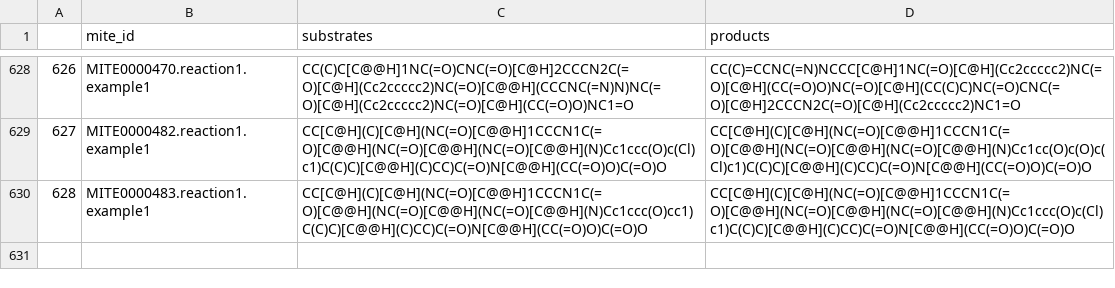
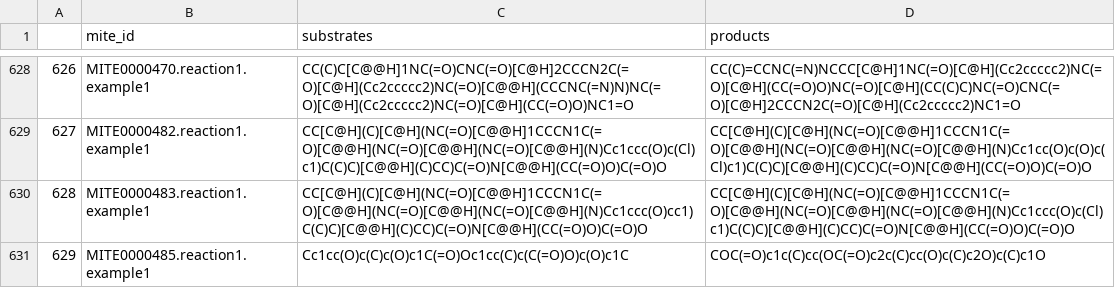
Before and after one commit to mite-standard/mite_data, a CSV file: mite_data/metadata/dump_smiles.csv, drawn as a sheet; only a part is shown, gaps mark what is left out.

```diff
--- a/mite_data/metadata/dump_smiles.csv
+++ b/mite_data/metadata/dump_smiles.csv
@@ -630 +630,2 @@
 628,MITE0000483.reaction1.example1,CC[C@H](C)[C@H](NC(=O)[C@@H]1CCCN1C(=O)[C@@H](NC(=O)[C@@H](NC(=O)[C@@H](N)Cc1ccc(O)cc1)C(C)C)[C@@H](C)CC)C(=O)N[C@@H](CC(=O)O)C(=O)O,CC[C@H](C)[C@H](NC(=O)[C@@H]1CCCN1C(=O)[C@@H](NC(=O)[C@@H](NC(=O)[C@@H](N)Cc1ccc(O)c(Cl)c1)C(C)C)[C@@H](C)CC)C(=O)N[C@@H](CC(=O)O)C(=O)O
+629,MITE0000485.reaction1.example1,Cc1cc(O)c(C)c(O)c1C(=O)Oc1cc(C)c(C(=O)O)c(O)c1C,COC(=O)c1c(C)cc(OC(=O)c2c(C)cc(O)c(C)c2O)c(C)c1O
```
Also changed, not shown: mite_data/metadata/dump_smarts.csv, mite_data/metadata/mite_prot_accessions.csv, 4 other files.
